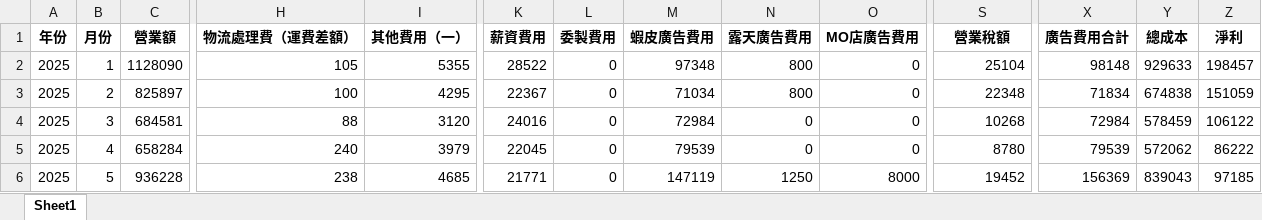
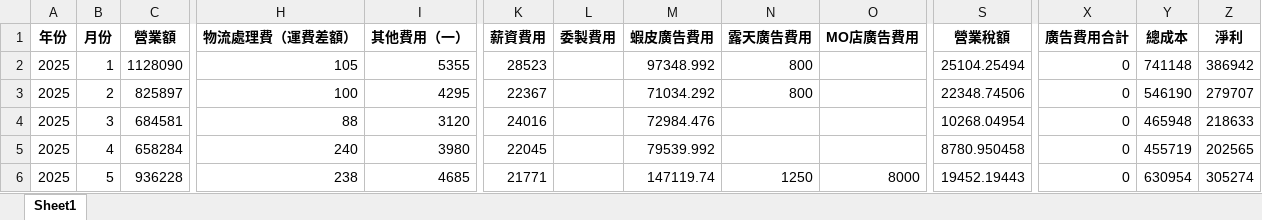
Before and after one commit to lee2nd/e-commerce-ERP-system-streamlit-app, an Excel workbook: data/月報表.xlsx, sheet Sheet1, drawn as a sheet; only a part is shown, gaps mark what is left out; values as stored, in another font and other column widths than the file's, no borders; the diff covers the shown part only; the diff names each change by its address in the sheet, - before the commit and + after, or states it on an @@ line.

Commit message:
chore: overwrite 月報表.xlsx via Streamlit restore

```diff
--- a/data/月報表.xlsx (sheet Sheet1)
+++ b/data/月報表.xlsx (sheet Sheet1)
-K2 (薪資費用): 28522
+K2 (薪資費用): 28523
-L2:L6 (委製費用): 0
+L2:L6 (委製費用): (empty)
-M2 (蝦皮廣告費用): 97348
+M2 (蝦皮廣告費用): 97348.992
-O2:O5 (MO店廣告費用): 0
+O2:O5 (MO店廣告費用): (empty)
-S2 (營業稅額): 25104
+S2 (營業稅額): 25104.25494
-X2 (廣告費用合計): 98148
+X2 (廣告費用合計): 0
-Y2 (總成本): 929633
+Y2 (總成本): 741148
-Z2 (淨利): 198457
+Z2 (淨利): 386942
-M3 (蝦皮廣告費用): 71034
+M3 (蝦皮廣告費用): 71034.292
-S3 (營業稅額): 22348
+S3 (營業稅額): 22348.74506
-X3 (廣告費用合計): 71834
+X3 (廣告費用合計): 0
-Y3 (總成本): 674838
+Y3 (總成本): 546190
-Z3 (淨利): 151059
+Z3 (淨利): 279707
-M4 (蝦皮廣告費用): 72984
+M4 (蝦皮廣告費用): 72984.476
-N4:N5 (露天廣告費用): 0
+N4:N5 (露天廣告費用): (empty)
-S4 (營業稅額): 10268
+S4 (營業稅額): 10268.04954
-X4 (廣告費用合計): 72984
+X4 (廣告費用合計): 0
-Y4 (總成本): 578459
+Y4 (總成本): 465948
-Z4 (淨利): 106122
+Z4 (淨利): 218633
-I5 (其他費用（一）): 3979
+I5 (其他費用（一）): 3980
-M5 (蝦皮廣告費用): 79539
+M5 (蝦皮廣告費用): 79539.992
-S5 (營業稅額): 8780
+S5 (營業稅額): 8780.950458
-X5 (廣告費用合計): 79539
+X5 (廣告費用合計): 0
-Y5 (總成本): 572062
+Y5 (總成本): 455719
-Z5 (淨利): 86222
+Z5 (淨利): 202565
-M6 (蝦皮廣告費用): 147119
+M6 (蝦皮廣告費用): 147119.74
-S6 (營業稅額): 19452
+S6 (營業稅額): 19452.19443
-X6 (廣告費用合計): 156369
+X6 (廣告費用合計): 0
-Y6 (總成本): 839043
+Y6 (總成本): 630954
-Z6 (淨利): 97185
+Z6 (淨利): 305274
```
Also changed, not shown: 61 edited cells elsewhere in this sheet.
